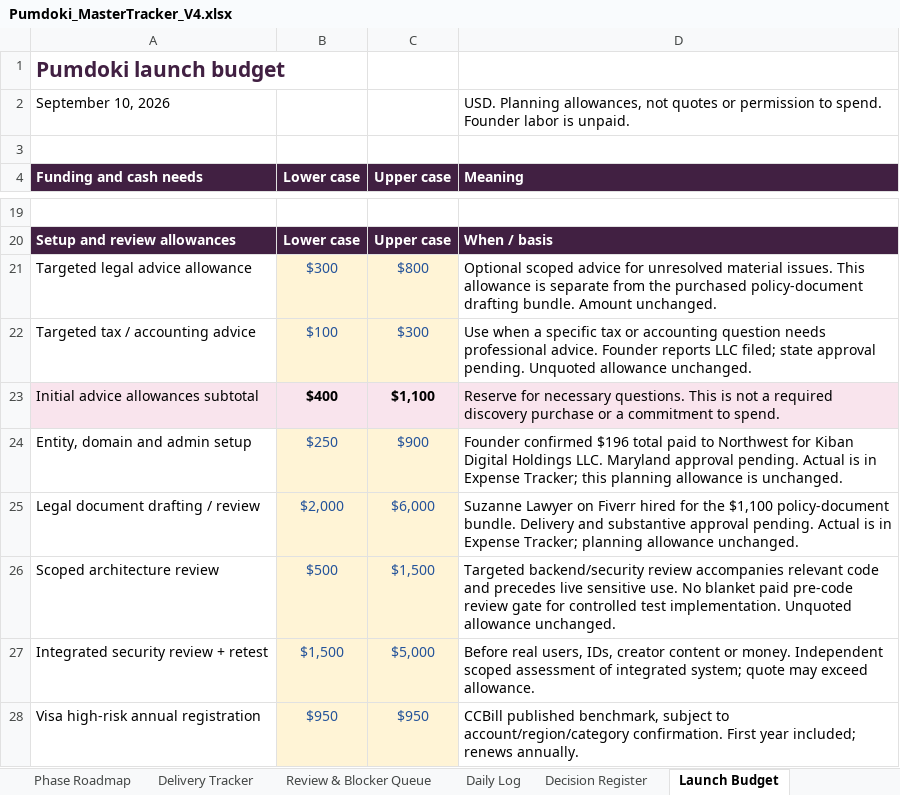
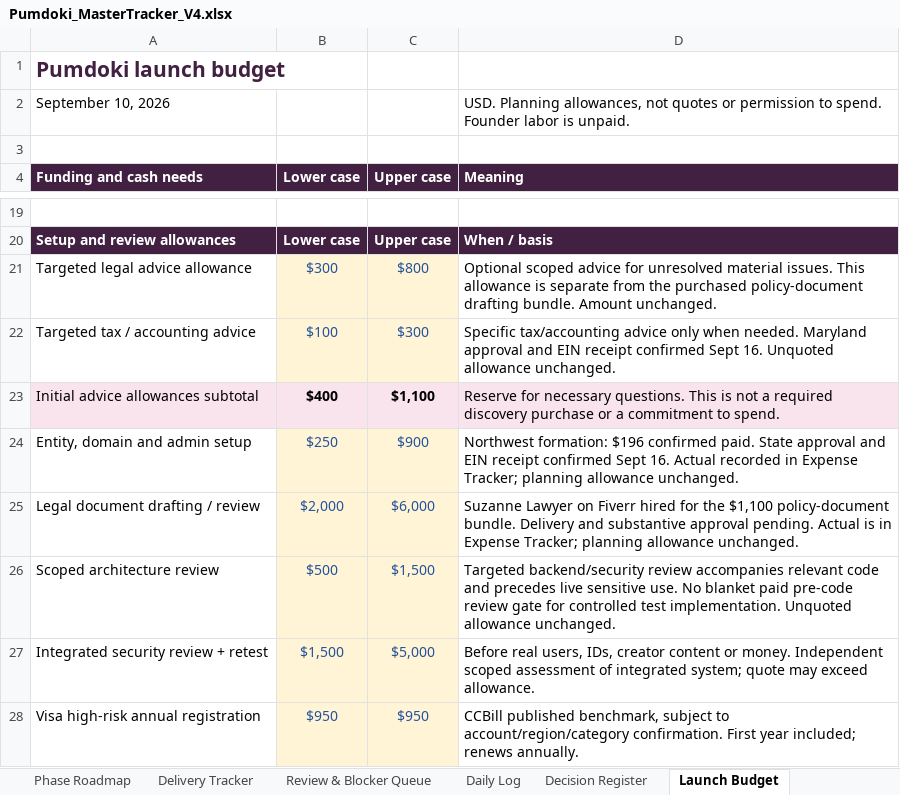
Before and after one commit to QK-Connoisseur/PDoki, an Excel workbook: docs/product/Pumdoki_MasterTracker_V4.xlsx, sheet Launch Budget, drawn as a sheet; only a part is shown, gaps mark what is left out; values as stored, in another font and other column widths than the file's, no borders; the diff names each change by its address in the sheet, - before the commit and + after, or states it on an @@ line.

Commit message:
docs: record questionnaire decisions and Founders benefits

```diff
--- a/docs/product/Pumdoki_MasterTracker_V4.xlsx (sheet Launch Budget)
+++ b/docs/product/Pumdoki_MasterTracker_V4.xlsx (sheet Launch Budget)
-D22 (Meaning): Use when a specific tax or accounting question needs professional advice. Founder reports LLC filed; state approval pending. Unquoted allowance…
+D22 (Meaning): Specific tax/accounting advice only when needed. Maryland approval and EIN receipt confirmed Sept 16. Unquoted allowance…
-D24 (Meaning): Founder confirmed $196 total paid to Northwest for Kiban Digital Holdings LLC. Maryland approval pending. Actual is in Expense Tracker; this planning allowance is unchanged.
+D24 (Meaning): Northwest formation: $196 confirmed paid. State approval and EIN receipt confirmed Sept 16. Actual recorded in Expense Tracker; planning allowance unchanged.
```
Also changed, not shown: sheet Delivery Tracker, sheet Master Tracker, sheet Decision Register, sheet Daily Log, sheet Overview, sheet Phase Roadmap, 9 other files.
